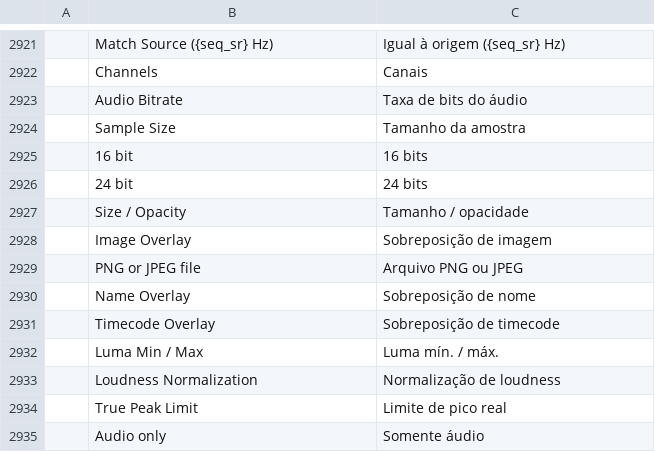
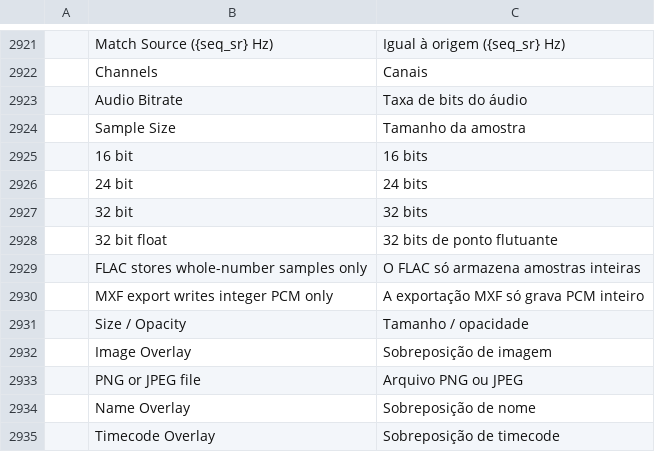
Before and after one commit to 00xJS/filmcraft, a TSV file: crates/ui-egui/src/i18n/pt-br.tsv, drawn as a sheet; only a part is shown, gaps mark what is left out; the shorter side is filled out with more unchanged rows.

```diff
--- a/crates/ui-egui/src/i18n/pt-br.tsv
+++ b/crates/ui-egui/src/i18n/pt-br.tsv
@@ -2926,2 +2926,6 @@
 	24 bit	24 bits
+	32 bit	32 bits
+	32 bit float	32 bits de ponto flutuante
+	FLAC stores whole-number samples only	O FLAC só armazena amostras inteiras
+	MXF export writes integer PCM only	A exportação MXF só grava PCM inteiro
 	Size / Opacity	Tamanho / opacidade
```
Also changed, not shown: crates/ui-egui/src/i18n/es.tsv, crates/ui-egui/src/i18n/fr.tsv, 16 other files.
